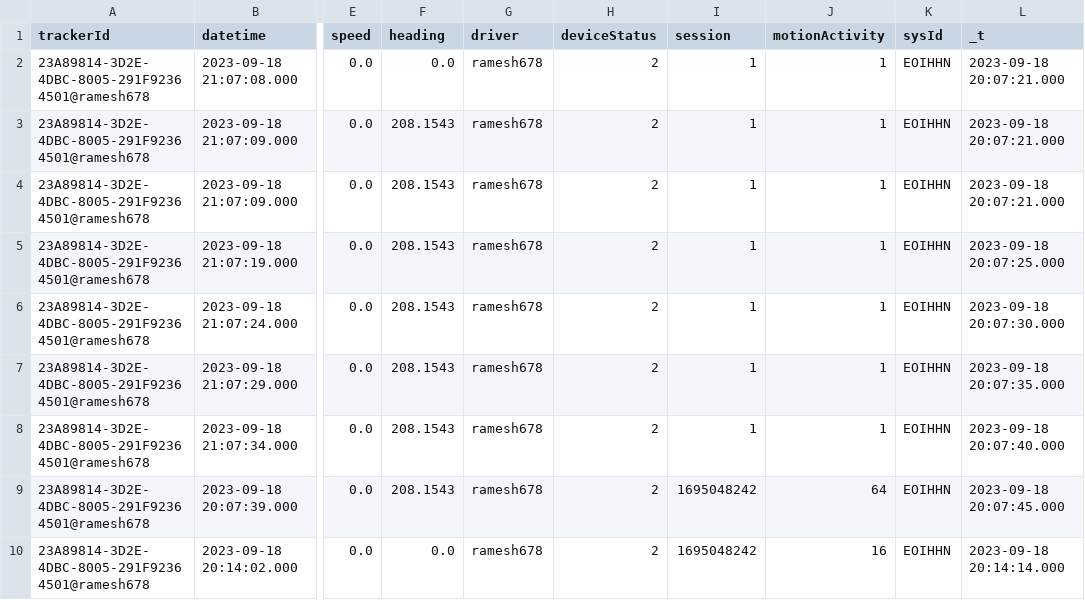
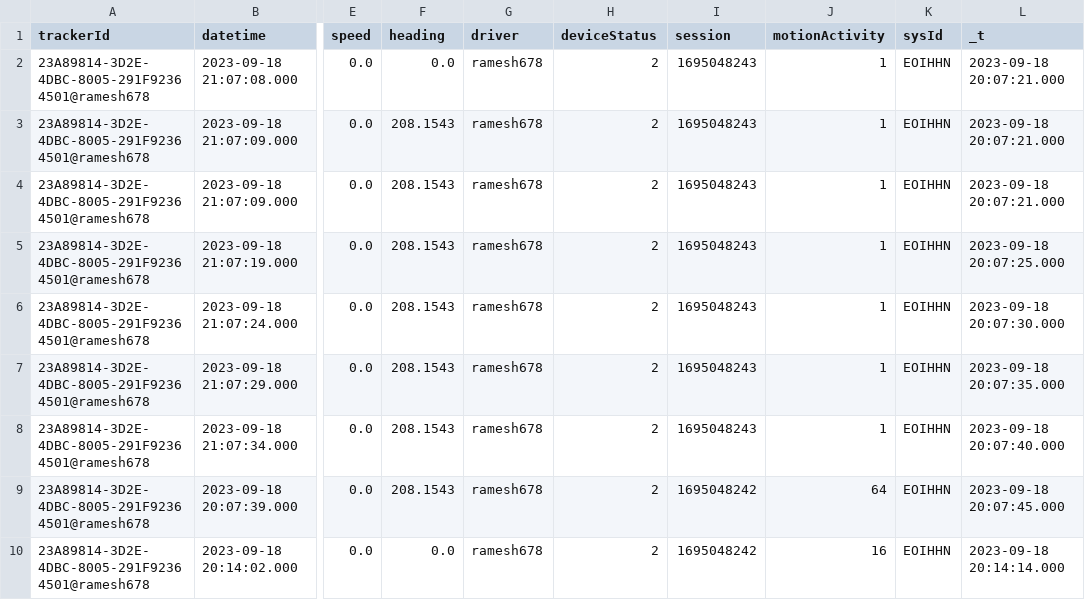
Before and after one commit to vopengeos/geoprocessing, a CSV file: data/csv/gps_noise_2.csv, drawn as a sheet; only a part is shown, gaps mark what is left out; the diff names each change by its address in the sheet, - before the commit and + after, or states it on an @@ line.

```diff
--- a/data/csv/gps_noise_2.csv
+++ b/data/csv/gps_noise_2.csv
-I2:I8 (session): 1
+I2:I8 (session): 1695048243
```
Also changed, not shown: 1 other file.
